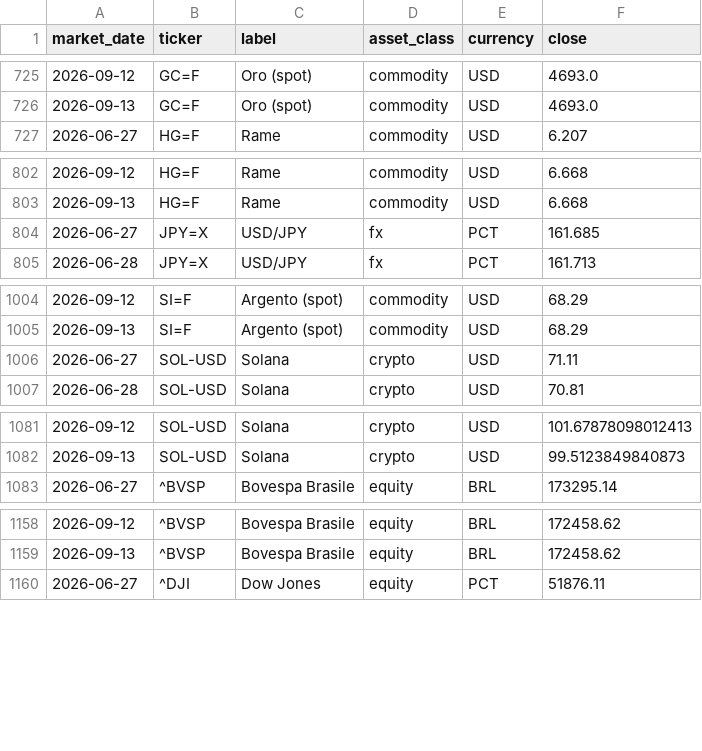
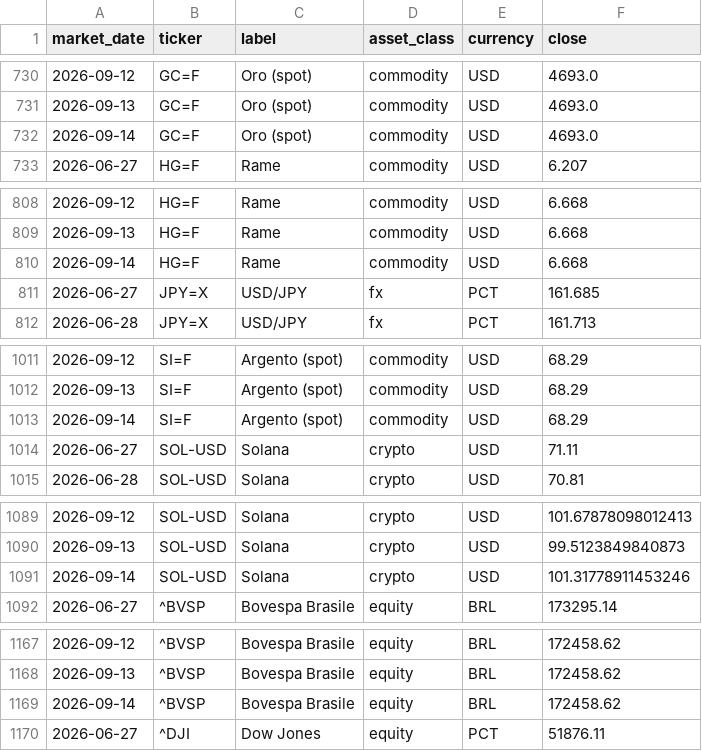
Before and after one commit to flenghij27-cb27/moneys-monitor, a CSV file: data/prices_daily.csv, drawn as a sheet; only a part is shown, gaps mark what is left out; the diff covers the shown part only; the diff names each change by its address in the sheet, - before the commit and + after, or states it on an @@ line.

```diff
--- a/data/prices_daily.csv
+++ b/data/prices_daily.csv
+row 732: 2026-09-14 | GC=F | Oro (spot) | commodity | USD | 4693.0
+row 810: 2026-09-14 | HG=F | Rame | commodity | USD | 6.668
+row 1013: 2026-09-14 | SI=F | Argento (spot) | commodity | USD | 68.29
+row 1091: 2026-09-14 | SOL-USD | Solana | crypto | USD | 101.31778911453246
+row 1169: 2026-09-14 | ^BVSP | Bovespa Brasile | equity | BRL | 172458.62
```
Also changed, not shown: 12 added rows elsewhere in this file, data/prices.csv, 6 other files.
